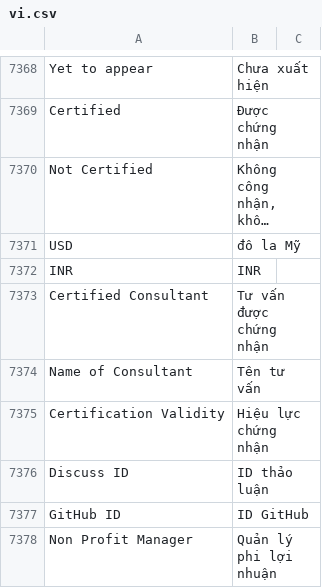
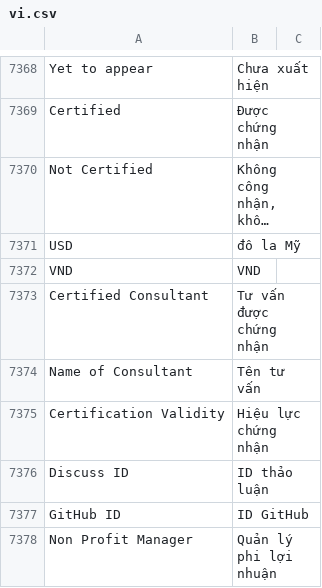
Before and after one commit to datntdev0/frappe-erpnext, a CSV file: erpnext/translations/vi.csv, drawn as a sheet; only a part is shown, gaps mark what is left out; long unchanged cells end in …; removed rows and columns are numbered as before the commit, all else as after; the diff names each change by its address in the sheet, - before the commit and + after, or states it on an @@ line.

Commit message:
bug(erpnext): fix issues related to default currency

```diff
--- a/erpnext/translations/vi.csv
+++ b/erpnext/translations/vi.csv
-row 7372: INR | INR
+row 7372: VND | VND
```
Also changed, not shown: 5 other files.
